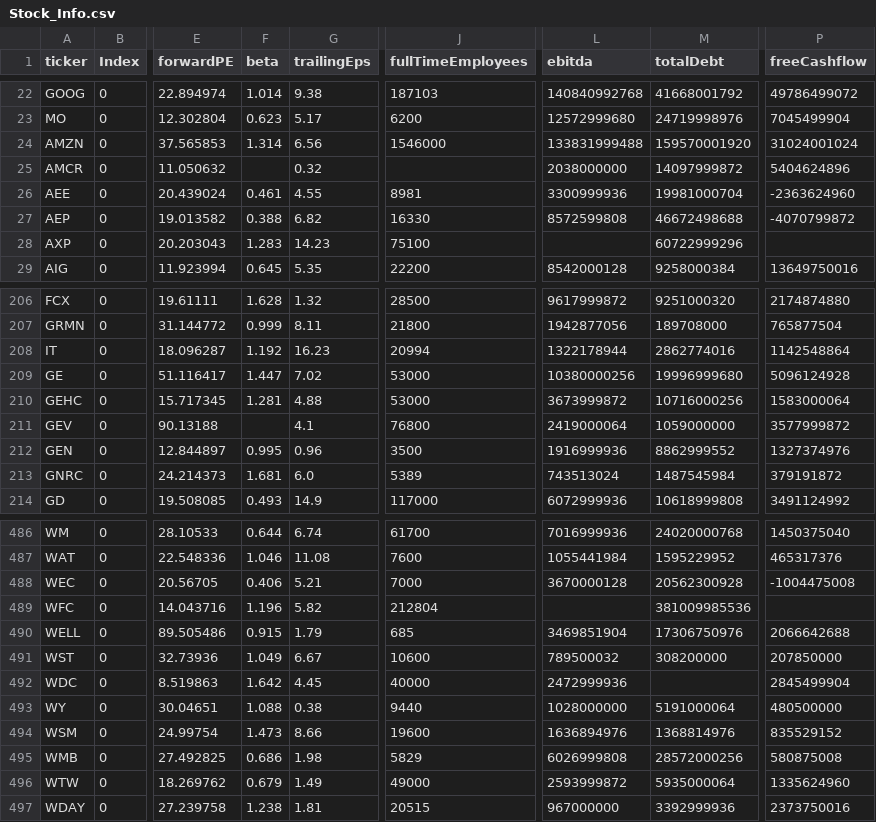
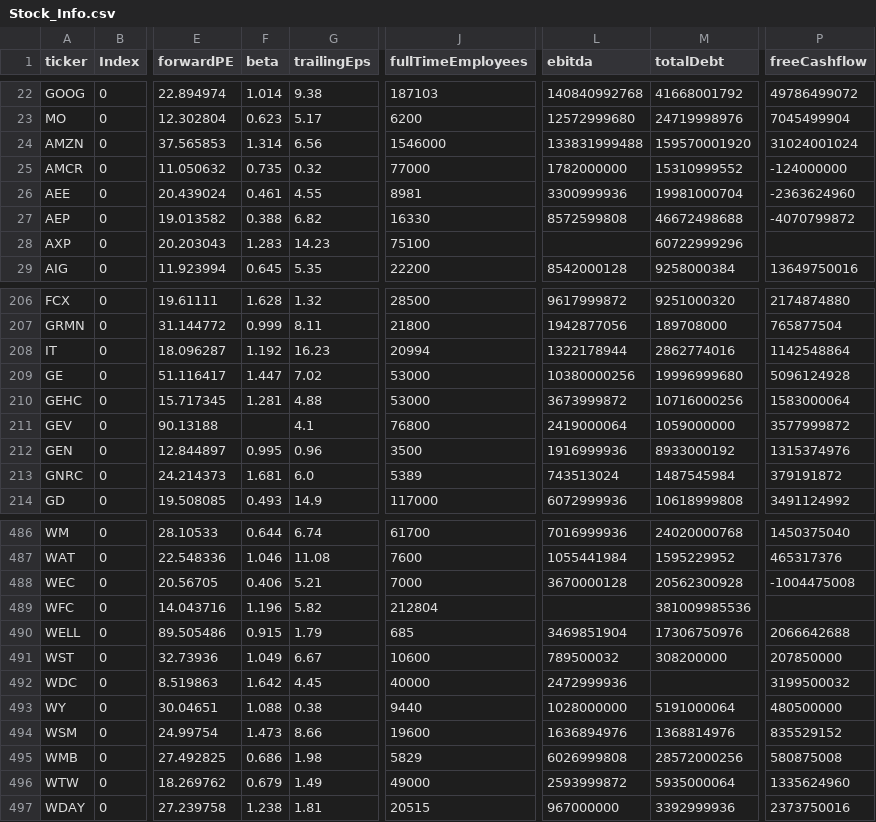
Before and after one commit to fcesterbics/Data_Stock, a CSV file: Stock_Info.csv, drawn as a sheet; only a part is shown, gaps mark what is left out; the diff names each change by its address in the sheet, - before the commit and + after, or states it on an @@ line.

Commit message:
📈 Actualización automática

```diff
--- a/Stock_Info.csv
+++ b/Stock_Info.csv
-F25 (beta): (empty)
+F25 (beta): 0.735
-J25 (fullTimeEmployees): (empty)
+J25 (fullTimeEmployees): 77000
-L25 (ebitda): 2038000000
+L25 (ebitda): 1782000000
-M25 (totalDebt): 14097999872
+M25 (totalDebt): 15310999552
-P25 (freeCashflow): 5404624896
+P25 (freeCashflow): -124000000
-M212 (totalDebt): 8862999552
+M212 (totalDebt): 8933000192
-P212 (freeCashflow): 1327374976
+P212 (freeCashflow): 1315374976
-P492 (freeCashflow): 2845499904
+P492 (freeCashflow): 3199500032
```
